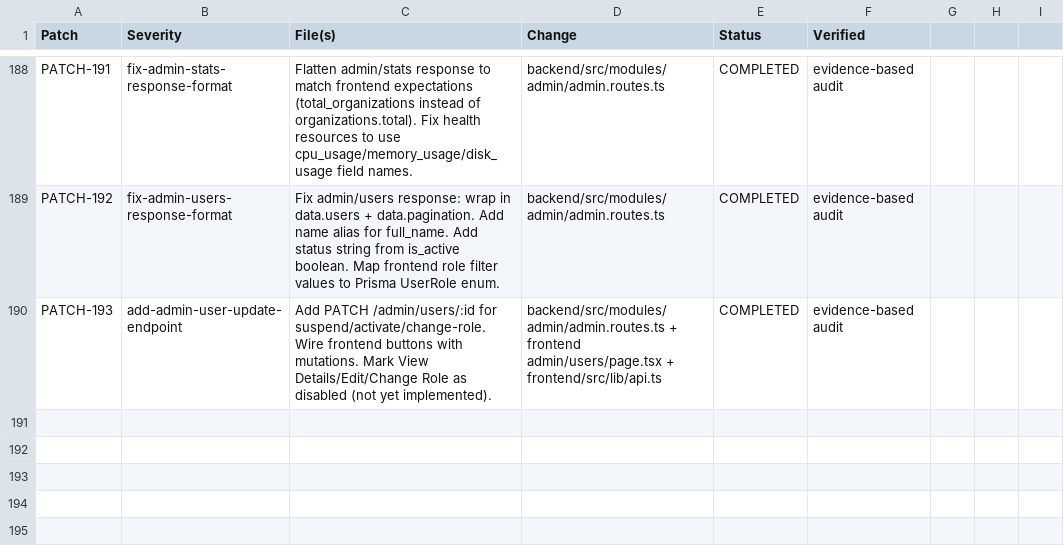
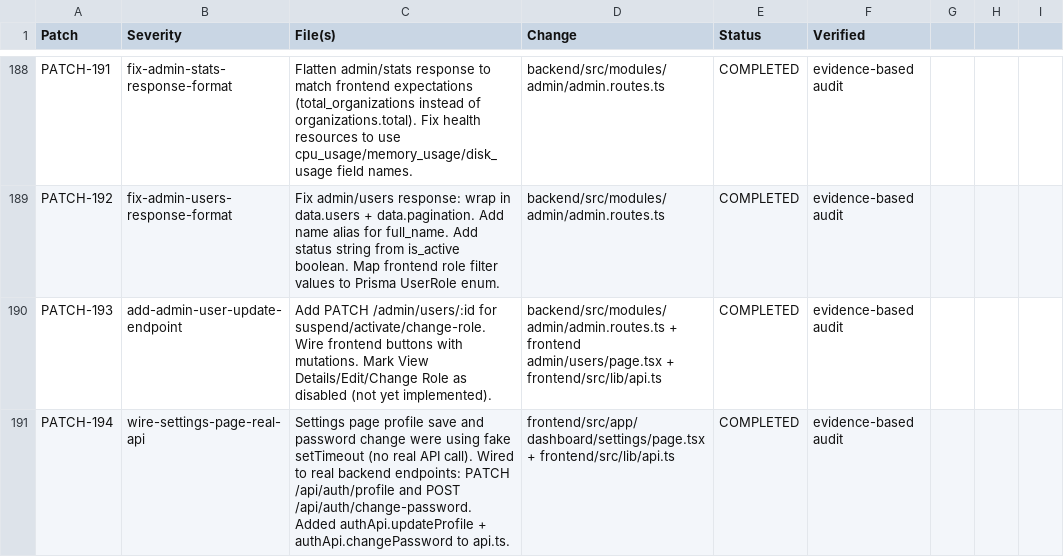
Before and after one commit to AdiSyahadi/chatbotdesa, a CSV file: backend/checkpoint_prod_hardening.csv, drawn as a sheet; only a part is shown, gaps mark what is left out.

Commit message:
Update checkpoint CSV with PATCH-194

```diff
--- a/backend/checkpoint_prod_hardening.csv
+++ b/backend/checkpoint_prod_hardening.csv
@@ -190 +190,2 @@ PATCH-192,fix-admin-users-response-format,"Fix admin/users response: wrap in dat
 PATCH-193,add-admin-user-update-endpoint,"Add PATCH /admin/users/:id for suspend/activate/change-role. Wire frontend buttons with mutations. Mark View Details/Edit/Change Role as disabled (not yet implemented).",backend/src/modules/admin/admin.routes.ts + frontend admin/users/page.tsx + frontend/src/lib/api.ts,COMPLETED,evidence-based audit
+PATCH-194,wire-settings-page-real-api,"Settings page profile save and password change were using fake setTimeout (no real API call). Wired to real backend endpoints: PATCH /api/auth/profile and POST /api/auth/change-password. Added authApi.updateProfile + authApi.changePassword to api.ts.",frontend/src/app/dashboard/settings/page.tsx + frontend/src/lib/api.ts,COMPLETED,evidence-based audit
```
